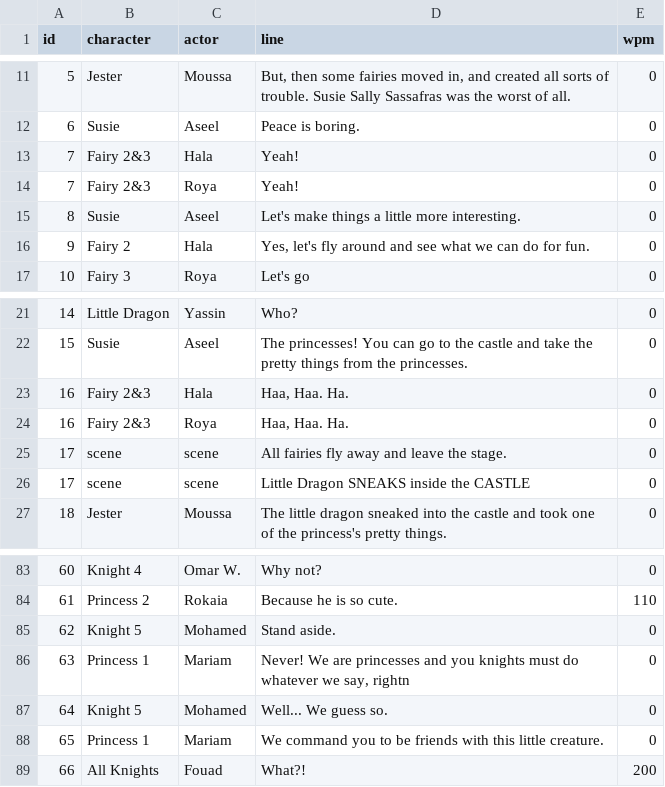
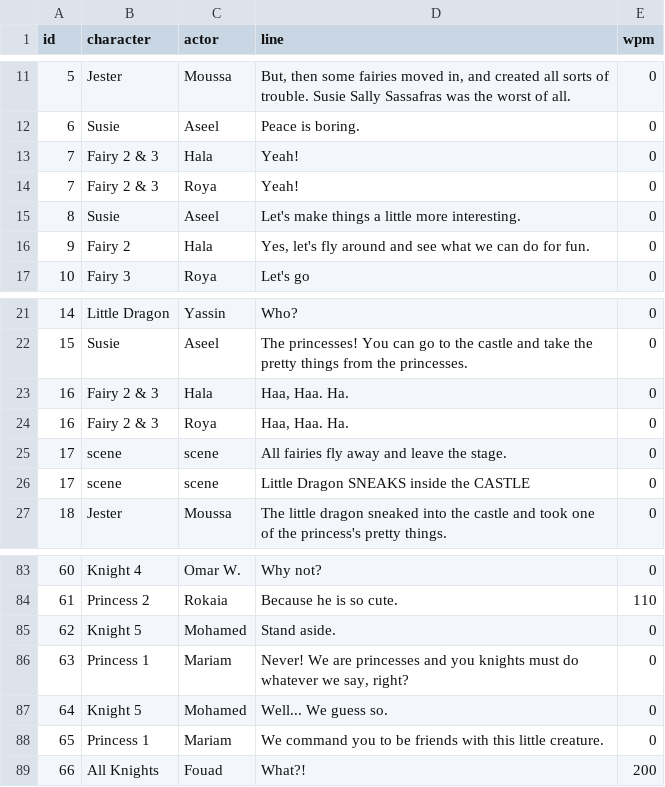
Before and after one commit to diaakasem/diaa.me, a CSV file: g2play/src/script2.csv, drawn as a sheet; only a part is shown, gaps mark what is left out.

Commit message:
Updating script

```diff
--- a/g2play/src/script2.csv
+++ b/g2play/src/script2.csv
@@ -12,4 +12,4 @@
 6,"Susie","Aseel","Peace is boring.",0
-7,"Fairy 2&3","Hala","Yeah!",0
-7,"Fairy 2&3","Roya","Yeah!",0
+7,"Fairy 2 & 3","Hala","Yeah!",0
+7,"Fairy 2 & 3","Roya","Yeah!",0
 8,"Susie","Aseel","Let's make things a little more interesting.",0
@@ -22,4 +22,4 @@
 15,"Susie","Aseel","The princesses! You can go to the castle and take the pretty things from the princesses.",0
-16,"Fairy 2&3","Hala","Haa, Haa. Ha.",0
-16,"Fairy 2&3","Roya","Haa, Haa. Ha.",0
+16,"Fairy 2 & 3","Hala","Haa, Haa. Ha.",0
+16,"Fairy 2 & 3","Roya","Haa, Haa. Ha.",0
 17,"scene","scene","All fairies fly away and leave the stage.",0
@@ -85,3 +85,3 @@
 62,"Knight 5","Mohamed","Stand aside.",0
-63,"Princess 1","Mariam","Never! We are princesses and you knights must do whatever we say, rightn",0
+63,"Princess 1","Mariam","Never! We are princesses and you knights must do whatever we say, right?",0
 64,"Knight 5","Mohamed","Well... We guess so.",0
```
Also changed, not shown: 1 other file.
